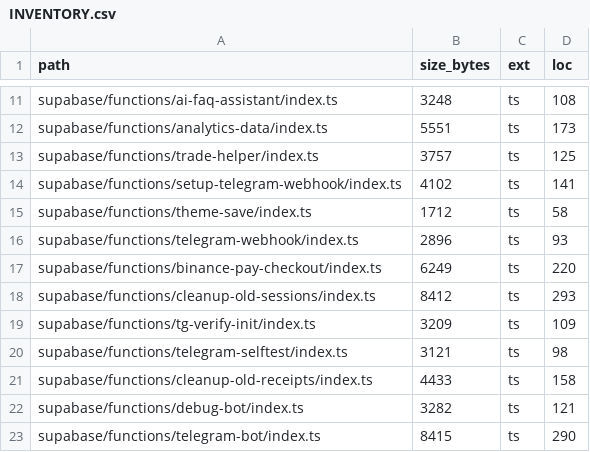
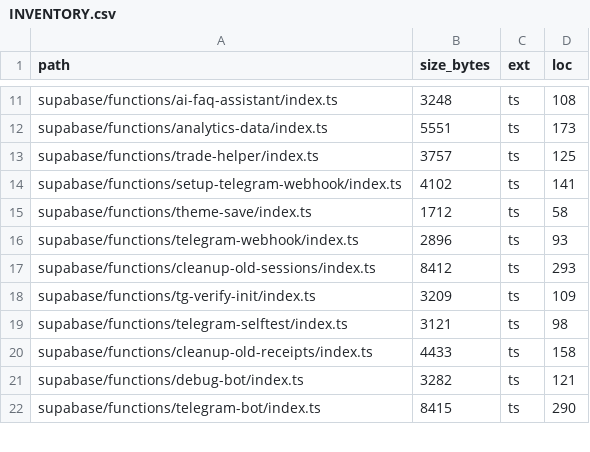
Before and after one commit to Dynamic-Capital/chatty-telly-bot, a CSV file: docs/INVENTORY.csv, drawn as a sheet; only a part is shown, gaps mark what is left out; the diff names each change by its address in the sheet, - before the commit and + after, or states it on an @@ line.

Commit message:
chore: remove binance pay

```diff
--- a/docs/INVENTORY.csv
+++ b/docs/INVENTORY.csv
-row 17: supabase/functions/binance-pay-checkout/index.ts | 6249 | ts | 220
```
Also changed, not shown: 24 other files.
